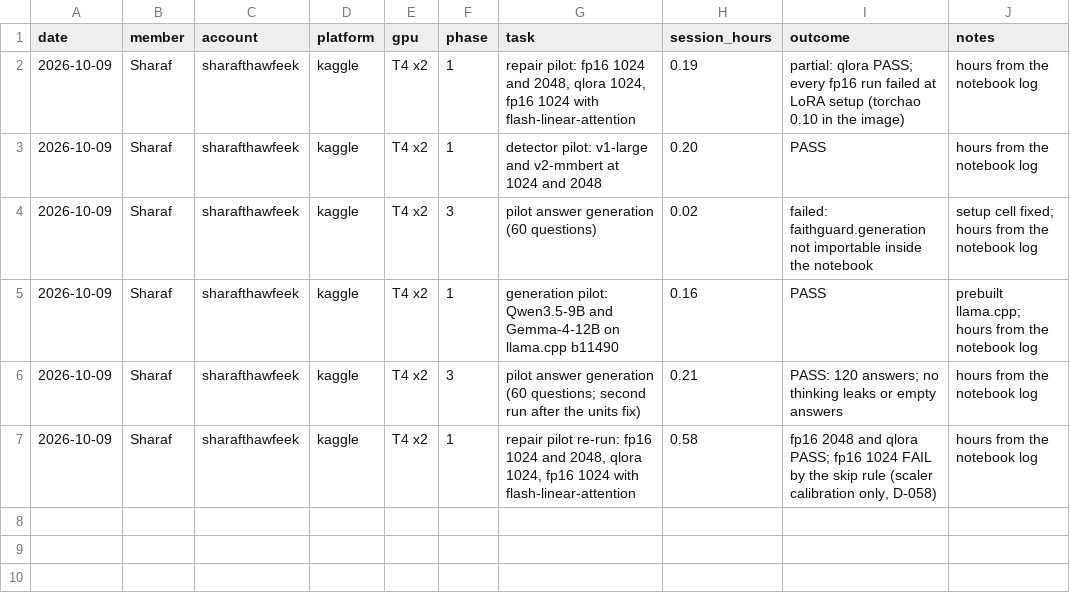
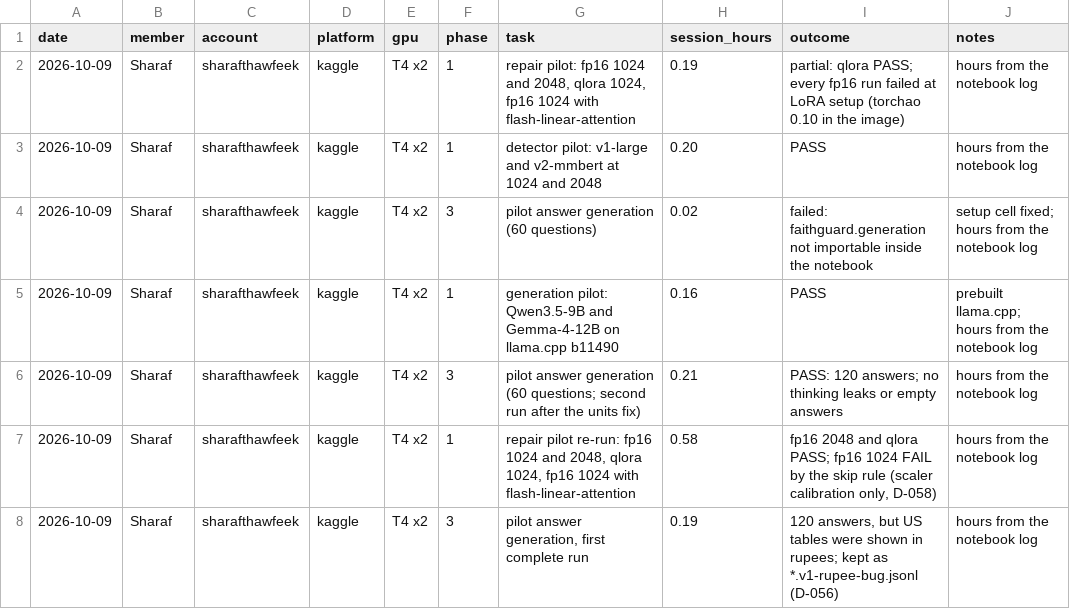
Before and after one commit to SharafThawfeek/FaithGurd-new, a CSV file: logs/gpu-hours.csv, drawn as a sheet.

```diff
--- a/logs/gpu-hours.csv
+++ b/logs/gpu-hours.csv
@@ -7 +7,2 @@ date,member,account,platform,gpu,phase,task,session_hours,outcome,notes
 2026-10-09,Sharaf,sharafthawfeek,kaggle,T4 x2,1,"repair pilot re-run: fp16 1024 and 2048, qlora 1024, fp16 1024 with flash-linear-attention",0.58,"fp16 2048 and qlora PASS; fp16 1024 FAIL by the skip rule (scaler calibration only, D-058)",hours from the notebook log
+2026-10-09,Sharaf,sharafthawfeek,kaggle,T4 x2,3,"pilot answer generation, first complete run",0.19,"120 answers, but US tables were shown in rupees; kept as *.v1-rupee-bug.jsonl (D-056)",hours from the notebook log
```
